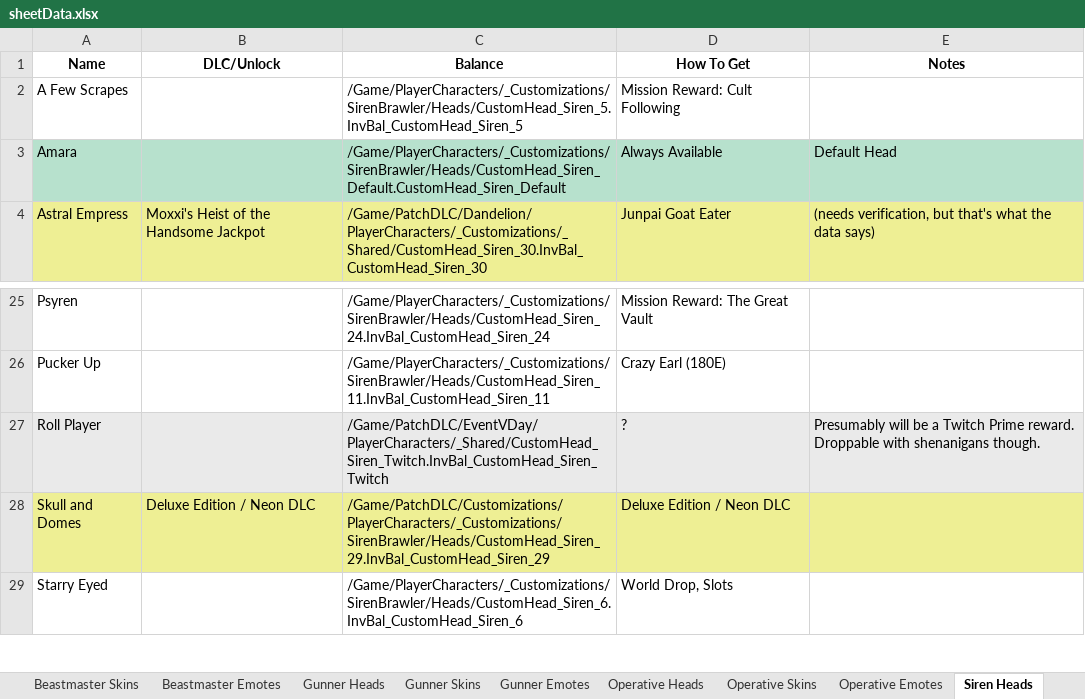
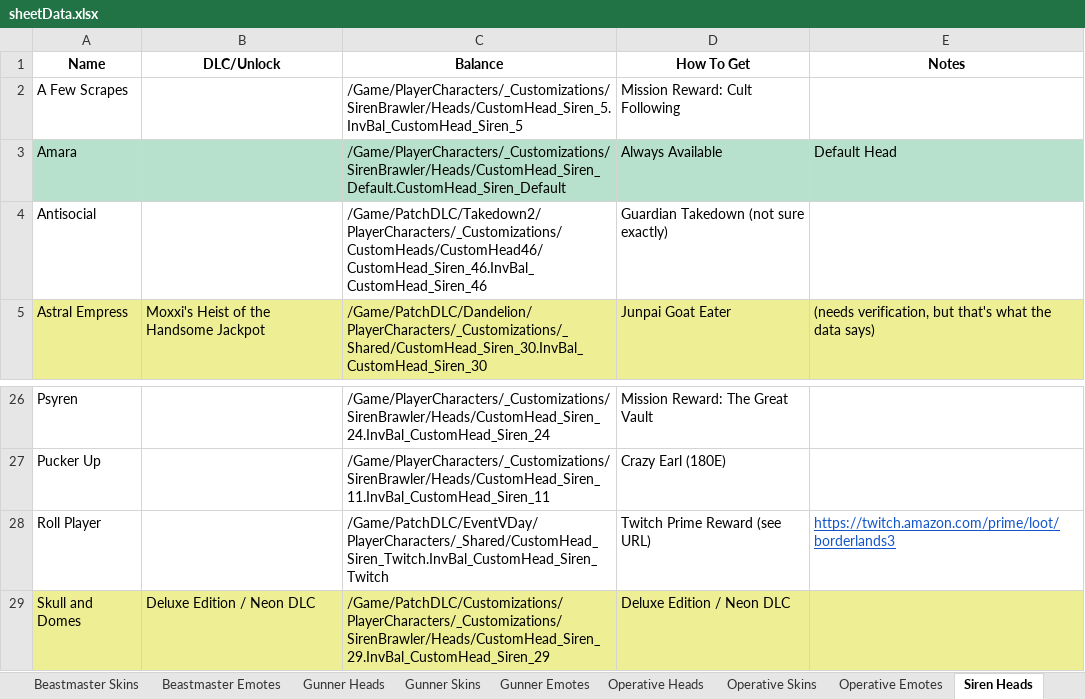
Before and after one commit to FromDarkHell/BL3ProfileEditor, an Excel workbook: CosmeticsGenerator/sheetData.xlsx, sheet Siren Heads, drawn as a sheet; only a part is shown, gaps mark what is left out; the shorter side is filled out with more unchanged rows; values as stored, in another font and other column widths than the file's, no borders; charts and pictures not drawn; addresses are those after the commit; the diff names each change by its address in the sheet, - before the commit and + after, or states it on an @@ line.

```diff
--- a/CosmeticsGenerator/sheetData.xlsx (sheet Siren Heads)
+++ b/CosmeticsGenerator/sheetData.xlsx (sheet Siren Heads)
+row 4: Antisocial |  | /Game/PatchDLC/Takedown2/PlayerCharacters/_Customizations/CustomHeads/CustomHead46/CustomHead_Siren_46.InvBal_CustomHead_Siren_46 | Guardian Takedown (not sure exactly)
-A28:E28 fill: #EAEAEA
+A28:E28 fill: none
-D28 (How To Get): ?
+D28 (How To Get): Twitch Prime Reward (see URL)
-E28 (Notes): Presumably will be a Twitch Prime reward. Droppable with shenanigans though.
+E28 (Notes): https://twitch.amazon.com/prime/loot/borderlands3
@@ E28 underline: off → on, text colour: black → #1155CC @@
```
Also changed, not shown: sheet Room Decorations, sheet Beastmaster Heads, sheet Operative Heads, sheet Gunner Heads, sheet Overview, sheet ECHO Themes, 5 more sheets, 4 other files.
